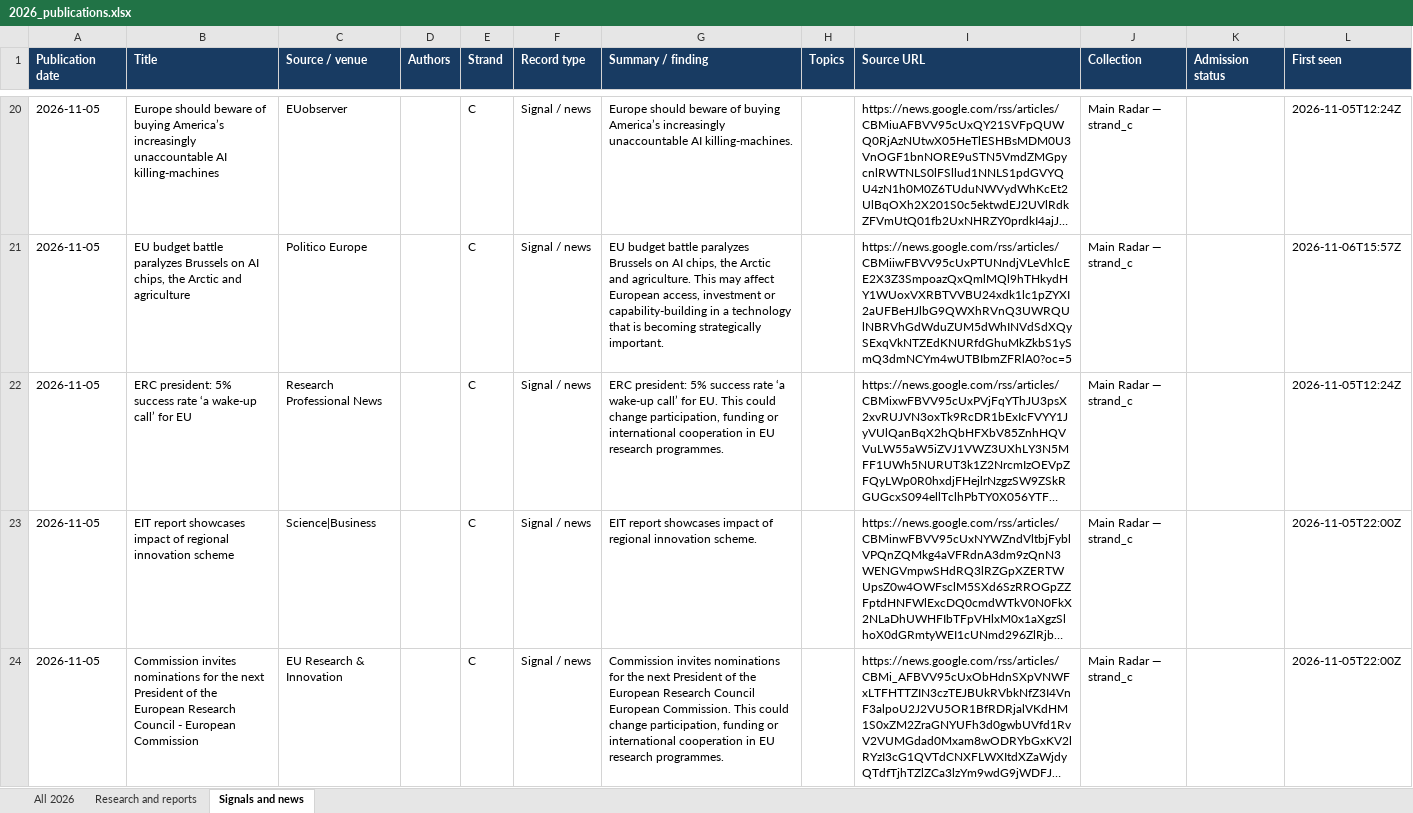
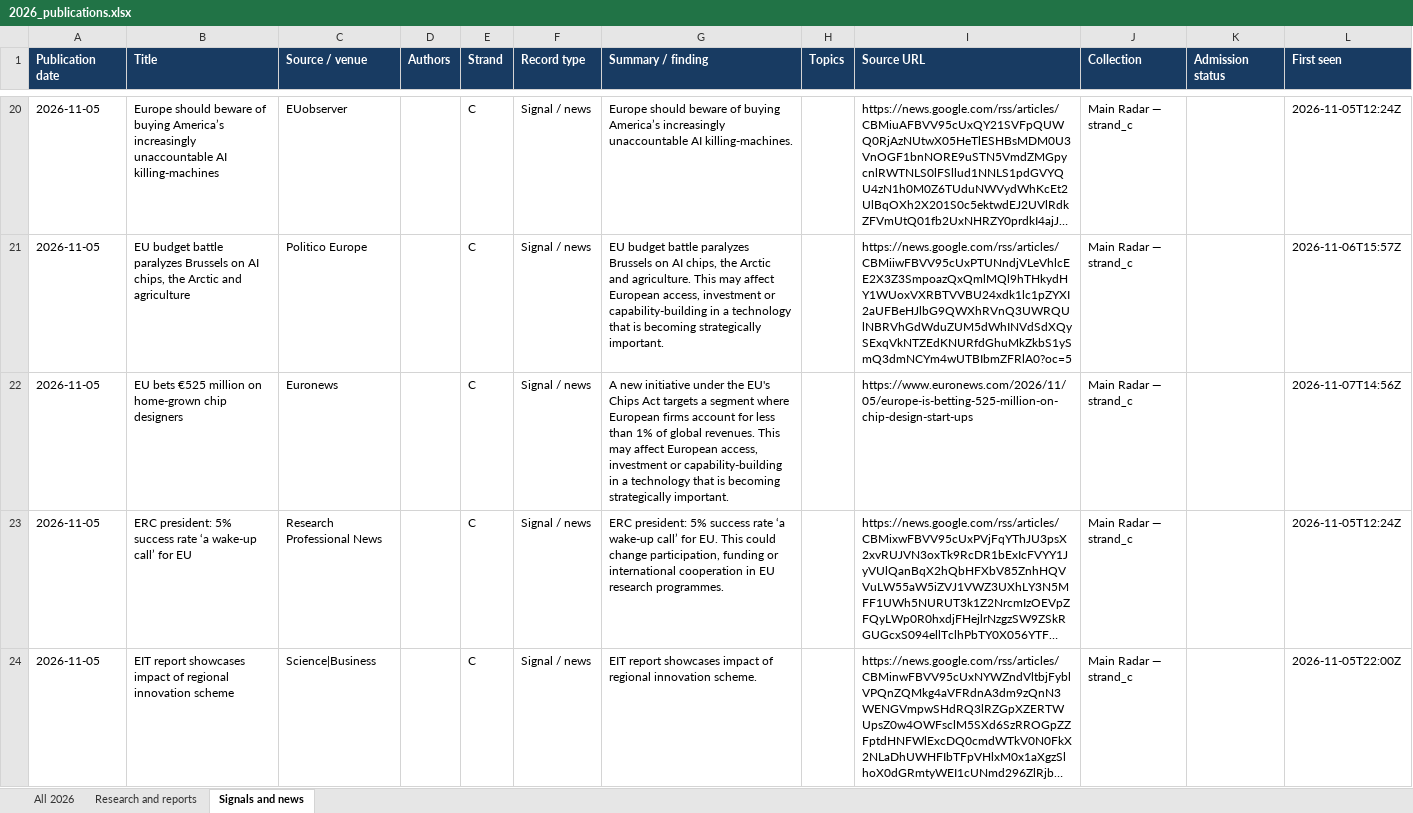
Before and after one commit to vevirm/radar_articles_reports, an Excel workbook: 2026-stuff/2026_publications.xlsx, sheet Signals and news, drawn as a sheet; only a part is shown, gaps mark what is left out; the shorter side is filled out with more unchanged rows; long unchanged cells end in …; values as stored, in another font and other column widths than the file's, no borders; the diff covers the shown part only; the diff names each change by its address in the sheet, - before the commit and + after, or states it on an @@ line.

```diff
--- a/2026-stuff/2026_publications.xlsx (sheet Signals and news)
+++ b/2026-stuff/2026_publications.xlsx (sheet Signals and news)
+row 22: 2026-11-05 | EU bets €525 million on home-grown chip designers | Euronews |  | C | Signal / news | A new initiative under the EU's Chips Act targets a segment where European firms account for less than 1% of global revenues. This may affect European access, investment or capability-building in a technology that is becoming strategically important. |  | https://www.euronews.com/2026/11/05/europe-is-betting-525-million-on-chip-design-start-ups | Main Radar — strand_c |  | 2026-11-07T14:56Z
```
Also changed, not shown: 10 added rows elsewhere in this sheet, sheet All 2026, sheet Research and reports, 1 other file.
